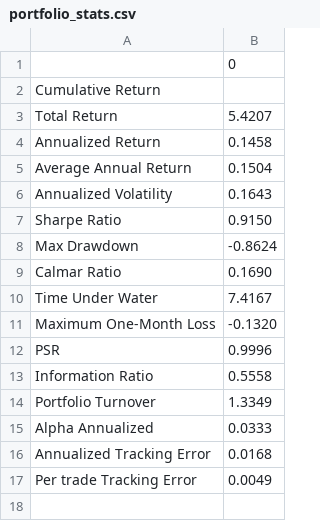
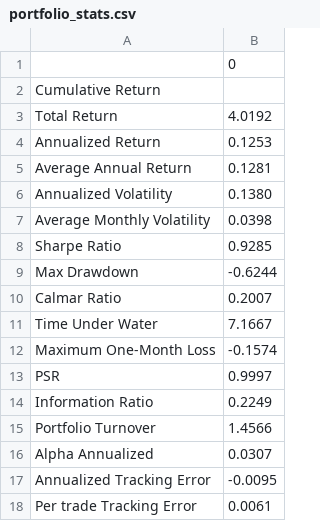
Before and after one commit to theAayushbajaj/mcgill_fiam, a CSV file: 06-Backtesting/portfolio_stats.csv, drawn as a sheet.

```diff
--- a/06-Backtesting/portfolio_stats.csv
+++ b/06-Backtesting/portfolio_stats.csv
@@ -2,16 +2,17 @@
 Cumulative Return,
-Total Return,5.4207
-Annualized Return,0.1458
-Average Annual Return,0.1504
-Annualized Volatility,0.1643
-Sharpe Ratio,0.9150
-Max Drawdown,-0.8624
-Calmar Ratio,0.1690
-Time Under Water,7.4167
-Maximum One-Month Loss,-0.1320
-PSR,0.9996
-Information Ratio,0.5558
-Portfolio Turnover,1.3349
-Alpha Annualized,0.0333
-Annualized Tracking Error,0.0168
-Per trade Tracking Error,0.0049
+Total Return,4.0192
+Annualized Return,0.1253
+Average Annual Return,0.1281
+Annualized Volatility,0.1380
+Average Monthly Volatility,0.0398
+Sharpe Ratio,0.9285
+Max Drawdown,-0.6244
+Calmar Ratio,0.2007
+Time Under Water,7.1667
+Maximum One-Month Loss,-0.1574
+PSR,0.9997
+Information Ratio,0.2249
+Portfolio Turnover,1.4566
+Alpha Annualized,0.0307
+Annualized Tracking Error,-0.0095
+Per trade Tracking Error,0.0061
```
Also changed, not shown: 33 other files.
